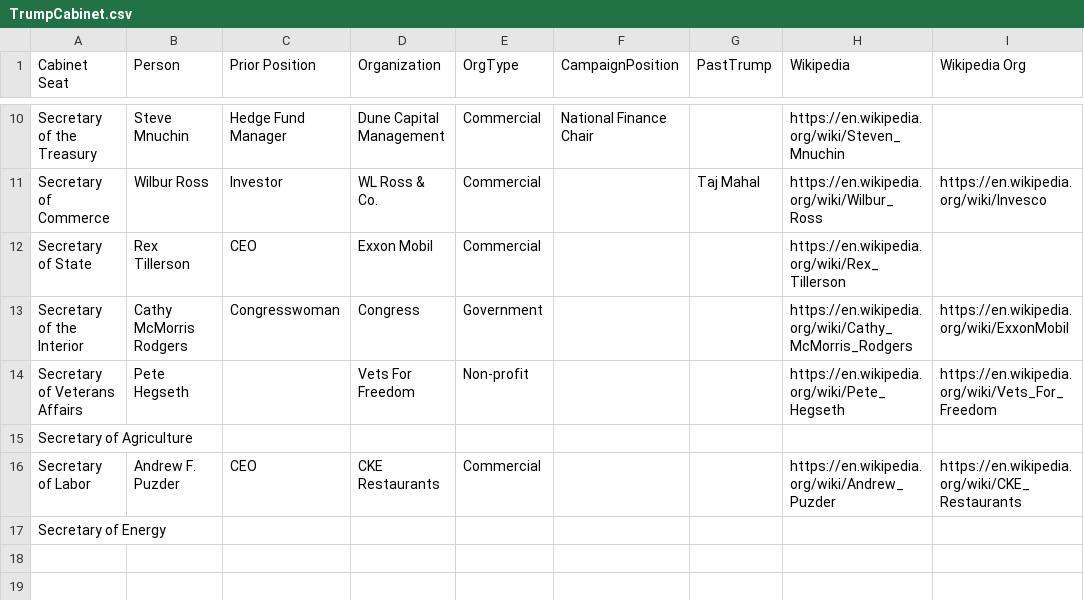
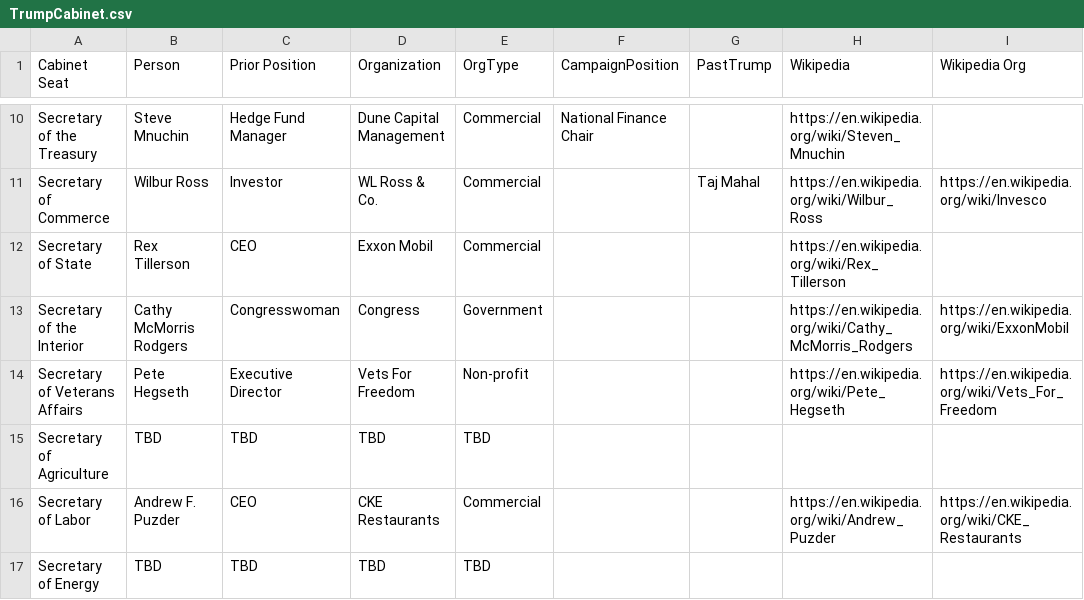
Before and after one commit to dwdii/social-pyramid, a CSV file: data/TrumpCabinet.csv, drawn as a sheet; only a part is shown, gaps mark what is left out; the diff names each change by its address in the sheet, - before the commit and + after, or states it on an @@ line.

Commit message:
Fixed non-ascii chars, added TBDs

```diff
--- a/data/TrumpCabinet.csv
+++ b/data/TrumpCabinet.csv
-C14 (Prior Position): (empty)
+C14 (Prior Position): Executive Director
-B15 (Person): (empty)
+B15 (Person): TBD
-C15 (Prior Position): (empty)
+C15 (Prior Position): TBD
-D15 (Organization): (empty)
+D15 (Organization): TBD
-E15 (OrgType): (empty)
+E15 (OrgType): TBD
-B17 (Person): (empty)
+B17 (Person): TBD
-C17 (Prior Position): (empty)
+C17 (Prior Position): TBD
-D17 (Organization): (empty)
+D17 (Organization): TBD
-E17 (OrgType): (empty)
+E17 (OrgType): TBD
```
